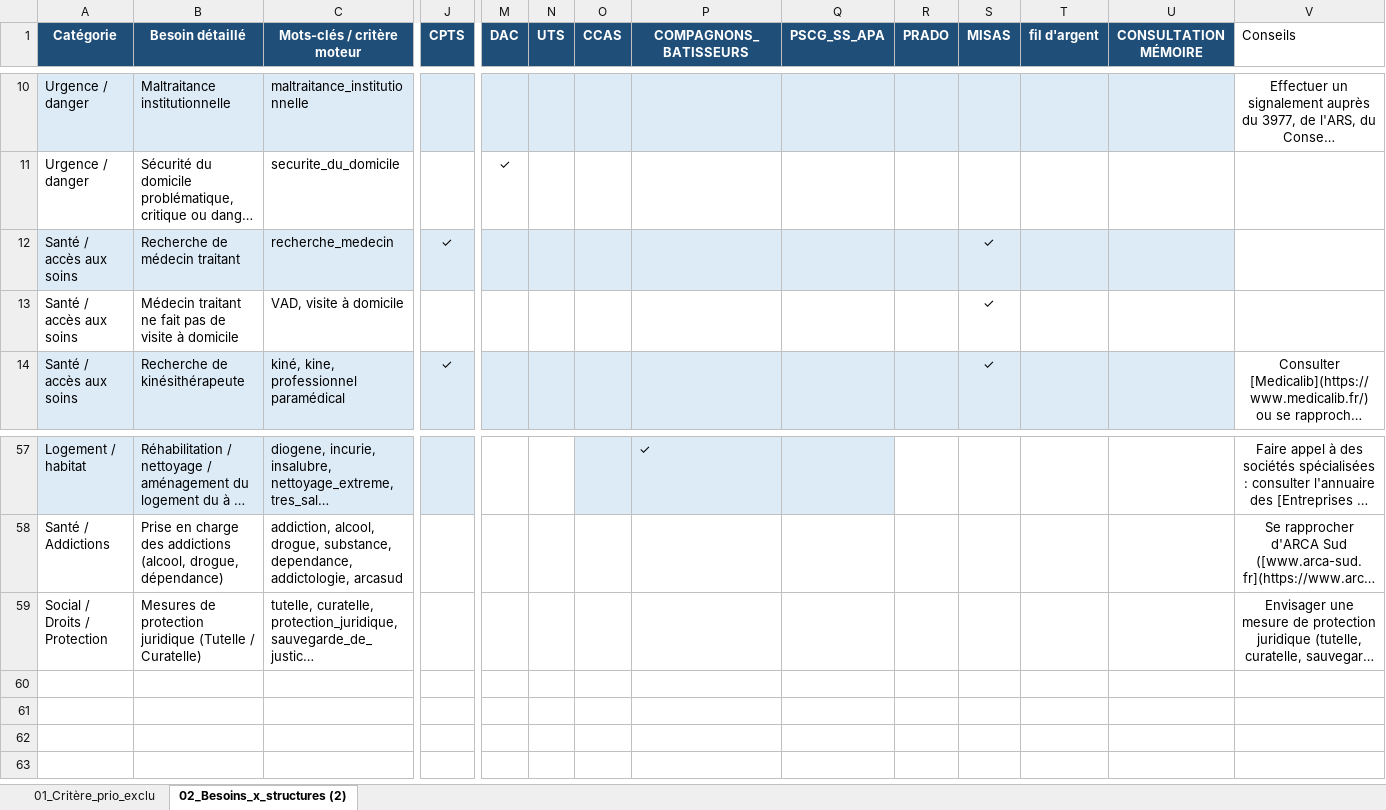
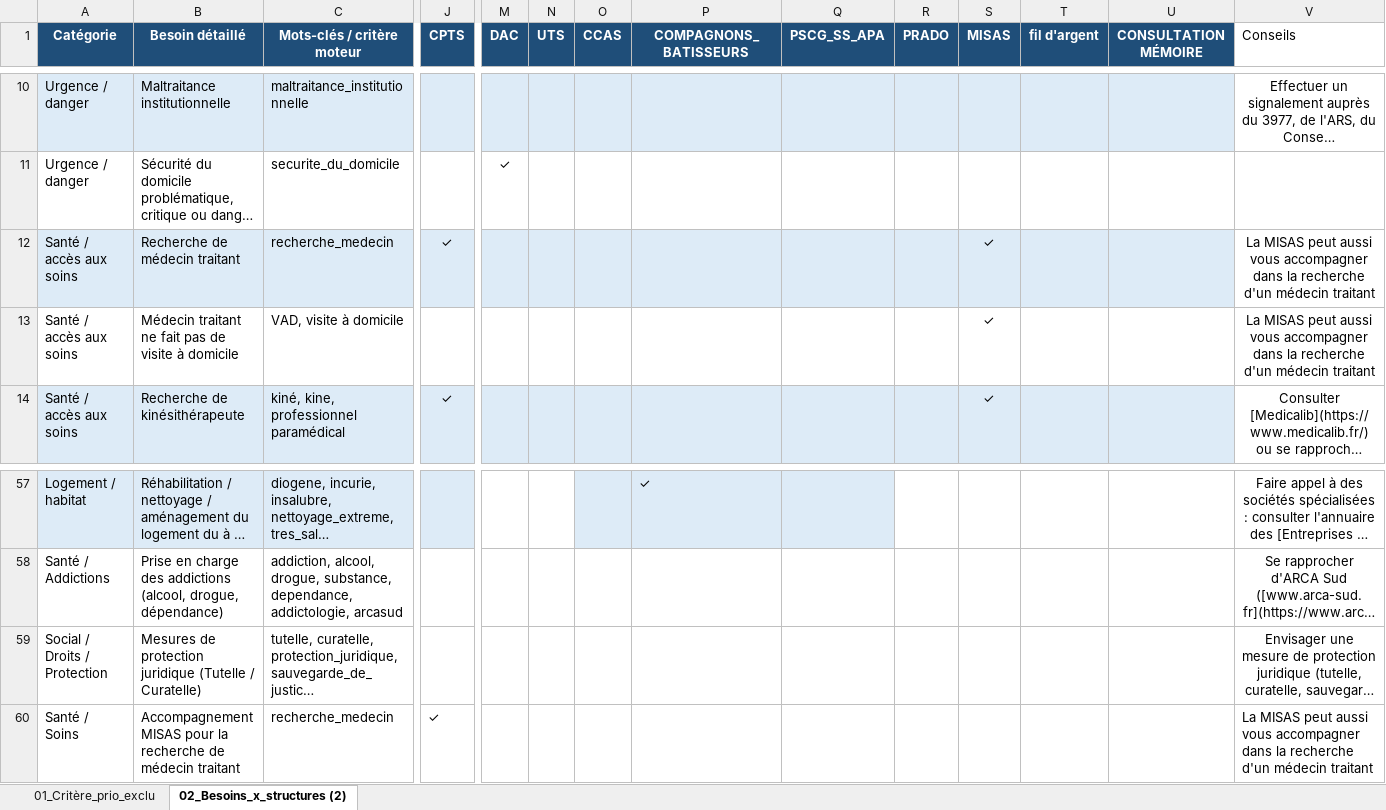
Before and after one commit to alexiavillegasss/prototype-ORIA, an Excel workbook: config/rules/tableau_oria.xlsx, sheet 02_Besoins_x_structures (2), drawn as a sheet; only a part is shown, gaps mark what is left out; long unchanged cells end in …; values as stored, in another font and other column widths than the file's, no borders; conditional formats and table styles not drawn; rows hold the shown columns only; the diff names each change by its address in the sheet, - before the commit and + after, or states it on an @@ line.

Commit message:
fix(orientation): priorisation CPTS, verbatims cibles MISAS/SSIAD, deduplication et correction explicabilite age

```diff
--- a/config/rules/tableau_oria.xlsx (sheet 02_Besoins_x_structures (2))
+++ b/config/rules/tableau_oria.xlsx (sheet 02_Besoins_x_structures (2))
-V12:V13 (Conseils): (empty)
+V12:V13 (Conseils): La MISAS peut aussi vous accompagner dans la recherche d'un médecin traitant
+row 60: Santé / Soins | Accompagnement MISAS pour la recherche de médecin traitant | recherche_medecin | ✓ |  |  |  |  |  |  |  |  |  | La MISAS peut aussi vous accompagner dans la recherche d'un médecin traitant
```
Also changed, not shown: 3 other files.
